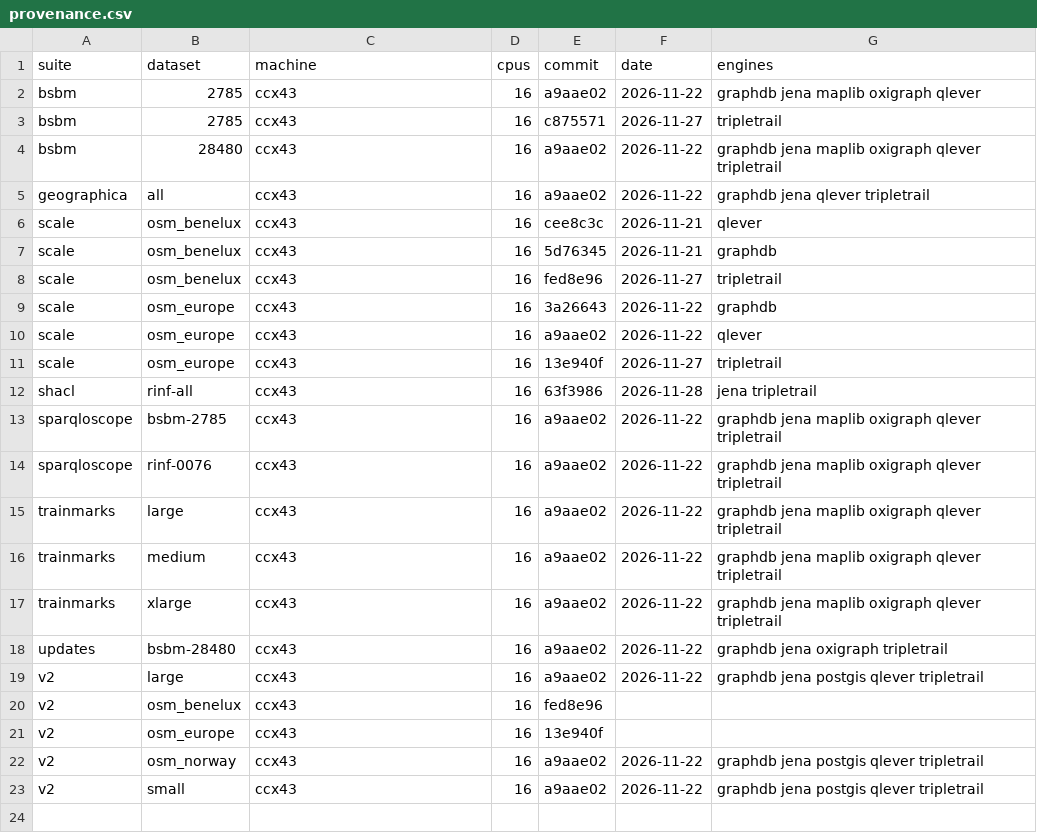
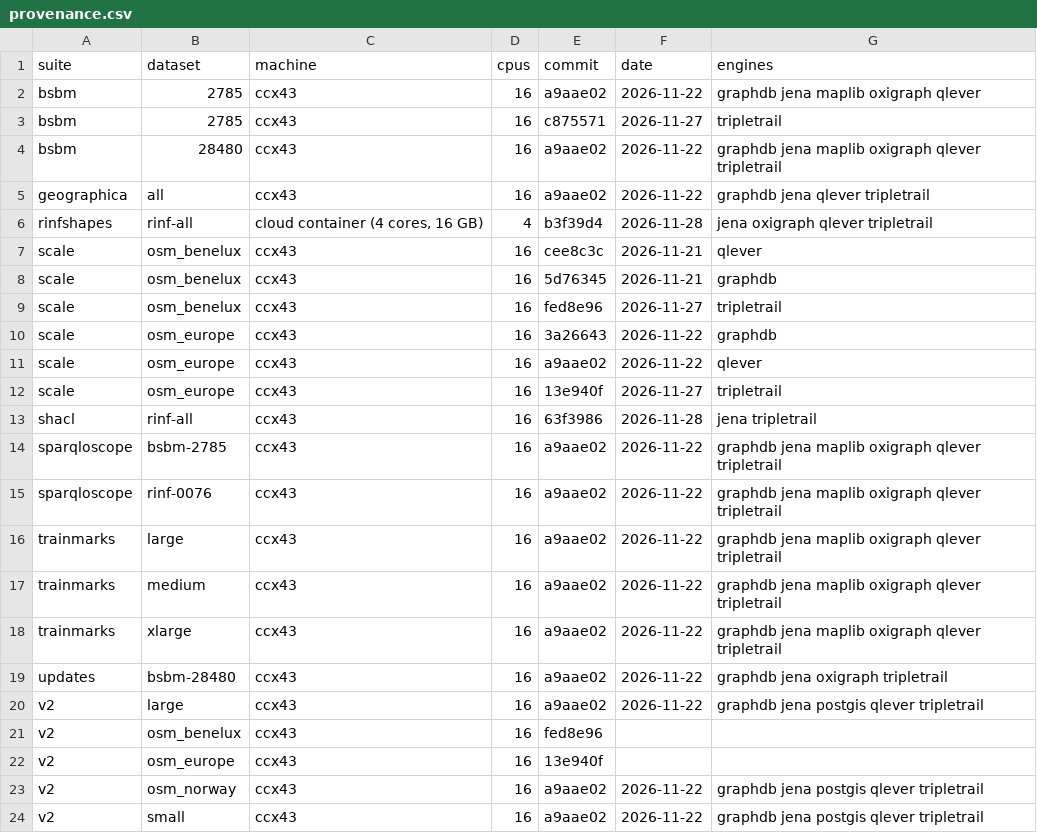
Before and after one commit to Matdata-eu/tripletrail-bench, a CSV file: bench/v2/results/dashboard/provenance.csv, drawn as a sheet.

Commit message:
chore(bench): rinfshapes rinf-all results at TripleTrail main b3f39d4
Run on the 4-core cloud container against Oxigraph, QLever and Jena.
Local machine, not for quoting.

```diff
--- a/bench/v2/results/dashboard/provenance.csv
+++ b/bench/v2/results/dashboard/provenance.csv
@@ -5,2 +5,3 @@ bsbm,28480,ccx43,16,a9aae02,2026-11-22,graphdb jena maplib oxigraph qlever tripl
 geographica,all,ccx43,16,a9aae02,2026-11-22,graphdb jena qlever tripletrail
+rinfshapes,rinf-all,"cloud container (4 cores, 16 GB)",4,b3f39d4,2026-11-28,jena oxigraph qlever tripletrail
 scale,osm_benelux,ccx43,16,cee8c3c,2026-11-21,qlever
```
Also changed, not shown: 10 other files.
